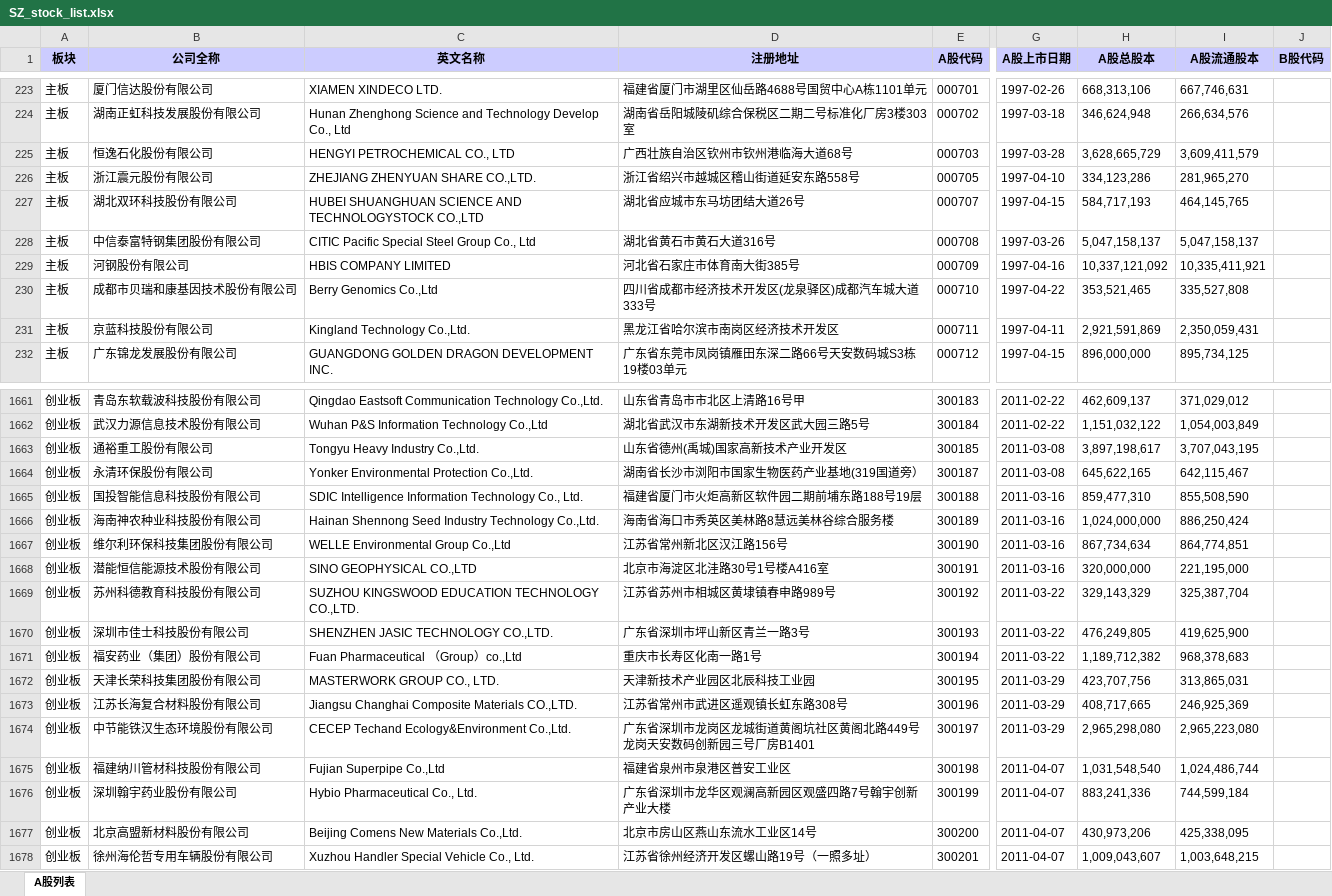
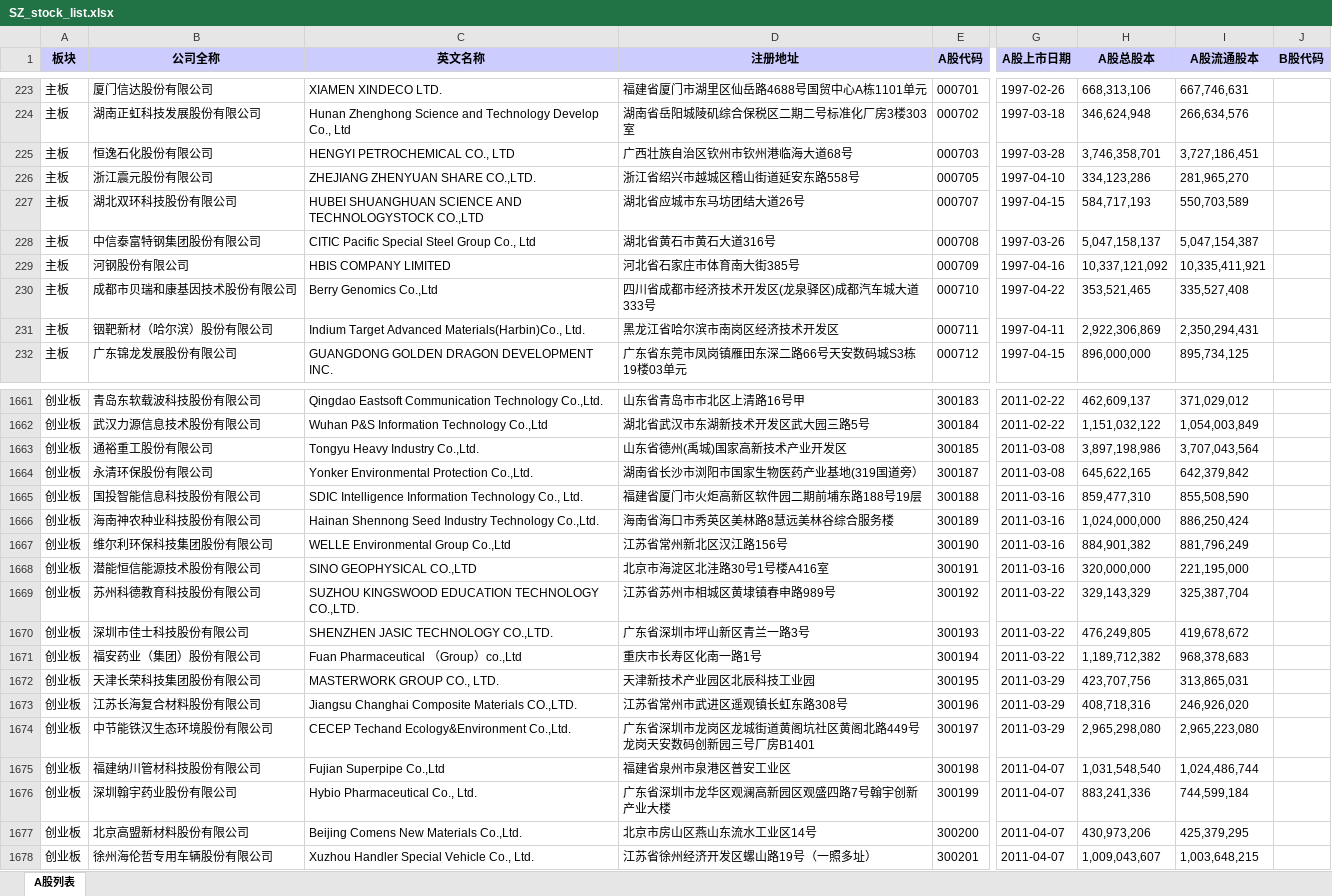
Before and after one commit to GenBill/Carmen, an Excel workbook: stocks_list/cache/SZ_stock_list.xlsx, sheet A股列表, drawn as a sheet; only a part is shown, gaps mark what is left out; values as stored, in another font and other column widths than the file's, no borders; the diff covers the shown part only; the diff names each change by its address in the sheet, - before the commit and + after, or states it on an @@ line.

```diff
--- a/stocks_list/cache/SZ_stock_list.xlsx (sheet A股列表)
+++ b/stocks_list/cache/SZ_stock_list.xlsx (sheet A股列表)
-H225 (A股总股本): 3,628,665,729
+H225 (A股总股本): 3,746,358,701
-I225 (A股流通股本): 3,609,411,579
+I225 (A股流通股本): 3,727,186,451
-I227 (A股流通股本): 464,145,765
+I227 (A股流通股本): 550,703,589
-I228 (A股流通股本): 5,047,158,137
+I228 (A股流通股本): 5,047,154,387
-I230 (A股流通股本): 335,527,808
+I230 (A股流通股本): 335,527,408
-B231 (公司全称): 京蓝科技股份有限公司
+B231 (公司全称): 铟靶新材（哈尔滨）股份有限公司
-C231 (英文名称): Kingland Technology Co.,Ltd.
+C231 (英文名称): Indium Target Advanced Materials(Harbin)Co., Ltd.
-H231 (A股总股本): 2,921,591,869
+H231 (A股总股本): 2,922,306,869
-I231 (A股流通股本): 2,350,059,431
+I231 (A股流通股本): 2,350,294,431
-H1663 (A股总股本): 3,897,198,617
+H1663 (A股总股本): 3,897,198,986
-I1663 (A股流通股本): 3,707,043,195
+I1663 (A股流通股本): 3,707,043,564
-I1664 (A股流通股本): 642,115,467
+I1664 (A股流通股本): 642,379,842
-H1667 (A股总股本): 867,734,634
+H1667 (A股总股本): 884,901,382
-I1667 (A股流通股本): 864,774,851
+I1667 (A股流通股本): 881,796,249
-I1670 (A股流通股本): 419,625,900
+I1670 (A股流通股本): 419,678,672
-H1673 (A股总股本): 408,717,665
+H1673 (A股总股本): 408,718,316
-I1673 (A股流通股本): 246,925,369
+I1673 (A股流通股本): 246,926,020
-I1677 (A股流通股本): 425,338,095
+I1677 (A股流通股本): 425,379,295
```
Also changed, not shown: 1 added row and 450 edited cells elsewhere in this sheet, 10 other files.
